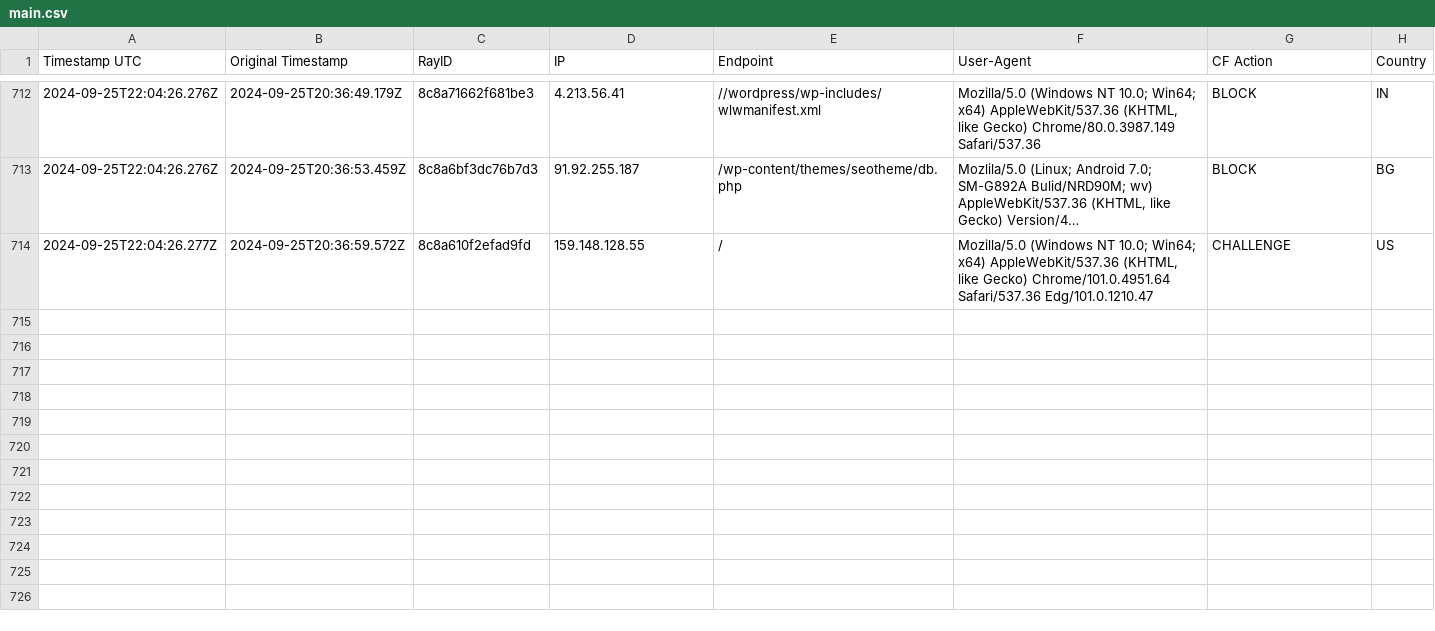
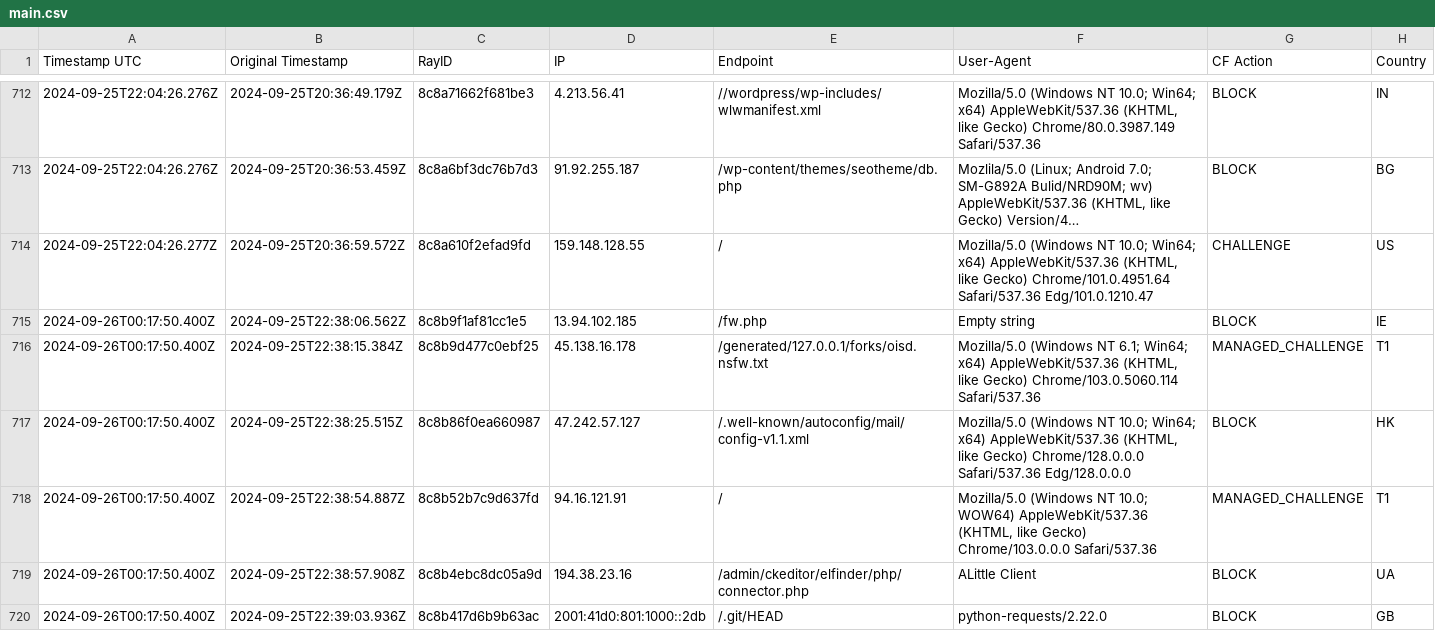
Before and after one commit to sefinek24/Malicious-IP-Addresses, a CSV file: lists/main.csv, drawn as a sheet; only a part is shown, gaps mark what is left out; long unchanged cells end in …; the diff names each change by its address in the sheet, - before the commit and + after, or states it on an @@ line.

Commit message:
Update the list of malicious IP addresses [2 files]
lists/main.csv
lists/main.txt

```diff
--- a/lists/main.csv
+++ b/lists/main.csv
+row 715: 2024-09-26T00:17:50.400Z | 2024-09-25T22:38:06.562Z | 8c8b9f1af81cc1e5 | 13.94.102.185 | /fw.php | Empty string | BLOCK | IE
+row 716: 2024-09-26T00:17:50.400Z | 2024-09-25T22:38:15.384Z | 8c8b9d477c0ebf25 | 45.138.16.178 | /generated/127.0.0.1/forks/oisd.nsfw.txt | Mozilla/5.0 (Windows NT 6.1; Win64; x64) AppleWebKit/537.36 (KHTML, like Gecko) Chrome/103.0.5060.114 Safari/537.36 | MANAGED_CHALLENGE | T1
+row 717: 2024-09-26T00:17:50.400Z | 2024-09-25T22:38:25.515Z | 8c8b86f0ea660987 | 47.242.57.127 | /.well-known/autoconfig/mail/config-v1.1.xml | Mozilla/5.0 (Windows NT 10.0; Win64; x64) AppleWebKit/537.36 (KHTML, like Gecko) Chrome/128.0.0.0 Safari/537.36 Edg/128.0.0.0 | BLOCK | HK
+row 718: 2024-09-26T00:17:50.400Z | 2024-09-25T22:38:54.887Z | 8c8b52b7c9d637fd | 94.16.121.91 | / | Mozilla/5.0 (Windows NT 10.0; WOW64) AppleWebKit/537.36 (KHTML, like Gecko) Chrome/103.0.0.0 Safari/537.36 | MANAGED_CHALLENGE | T1
+row 719: 2024-09-26T00:17:50.400Z | 2024-09-25T22:38:57.908Z | 8c8b4ebc8dc05a9d | 194.38.23.16 | /admin/ckeditor/elfinder/php/connector.php | ALittle Client | BLOCK | UA
+row 720: 2024-09-26T00:17:50.400Z | 2024-09-25T22:39:03.936Z | 8c8b417d6b9b63ac | 2001:41d0:801:1000::2db | /.git/HEAD | python-requests/2.22.0 | BLOCK | GB
```
Also changed, not shown: 1 other file.
